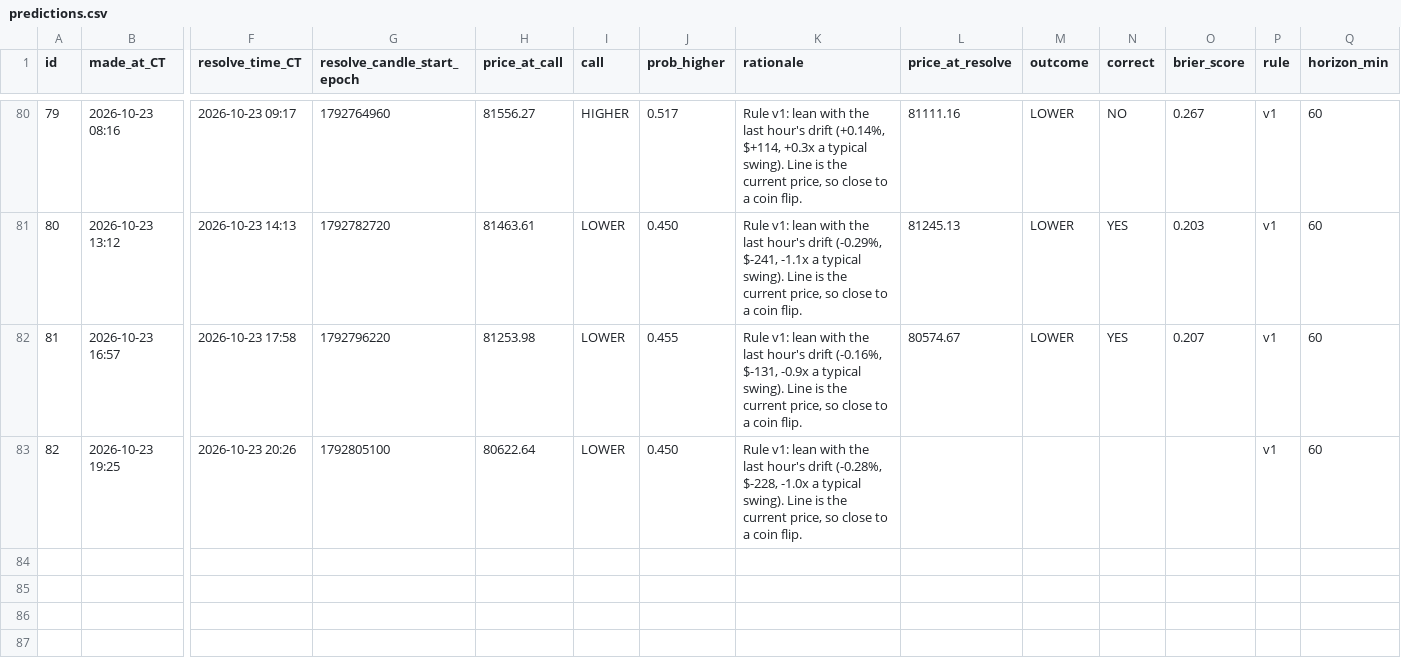
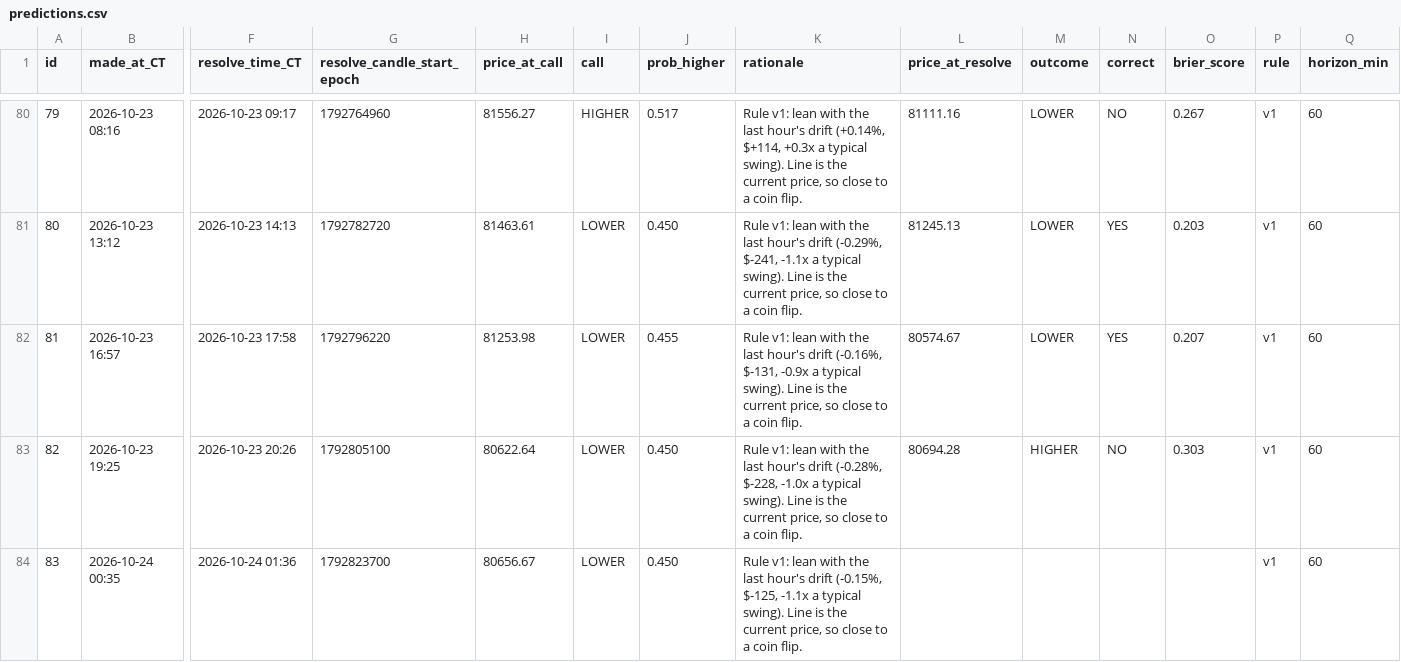
Before and after one commit to neno101/btc-calls, a CSV file: predictions.csv, drawn as a sheet; only a part is shown, gaps mark what is left out; rows hold the shown columns only; the diff names each change by its address in the sheet, - before the commit and + after, or states it on an @@ line.

Commit message:
calls 2026-10-24T05:35:56Z

```diff
--- a/predictions.csv
+++ b/predictions.csv
-L83 (price_at_resolve): (empty)
+L83 (price_at_resolve): 80694.28
-M83 (outcome): (empty)
+M83 (outcome): HIGHER
-N83 (correct): (empty)
+N83 (correct): NO
-O83 (brier_score): (empty)
+O83 (brier_score): 0.303
+row 84: 83 | 2026-10-24 00:35 | 2026-10-24 01:36 | 1792823700 | 80656.67 | LOWER | 0.450 | Rule v1: lean with the last hour's drift (-0.15%, $-125, -1.1x a typical swing). Line is the current price, so close to a coin flip. |  |  |  |  | v1 | 60
```
Also changed, not shown: 2 other files.
